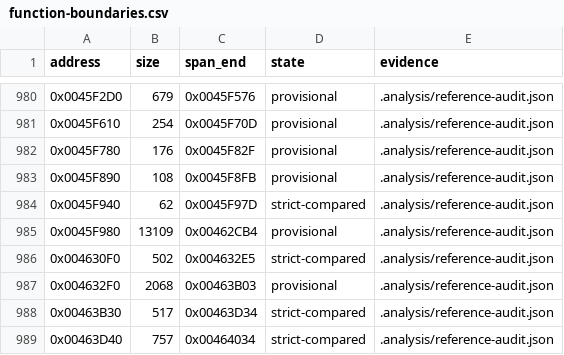
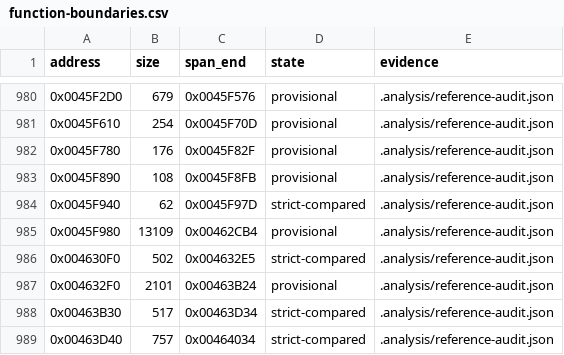
Before and after one commit to N0zoM1z0/th16, a CSV file: config/function-boundaries.csv, drawn as a sheet; only a part is shown, gaps mark what is left out.

```diff
--- a/config/function-boundaries.csv
+++ b/config/function-boundaries.csv
@@ -986,3 +986,3 @@ address,size,span_end,state,evidence
 0x004630F0,502,0x004632E5,strict-compared,.analysis/reference-audit.json
-0x004632F0,2068,0x00463B03,provisional,.analysis/reference-audit.json
+0x004632F0,2101,0x00463B24,provisional,.analysis/reference-audit.json
 0x00463B30,517,0x00463D34,strict-compared,.analysis/reference-audit.json
```
Also changed, not shown: config/functions.csv, 9 other files.
